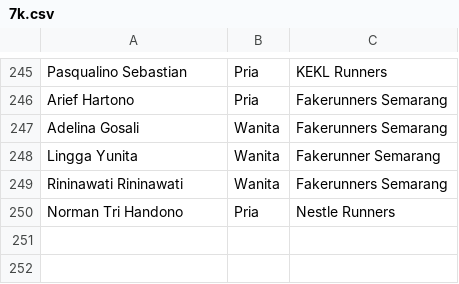
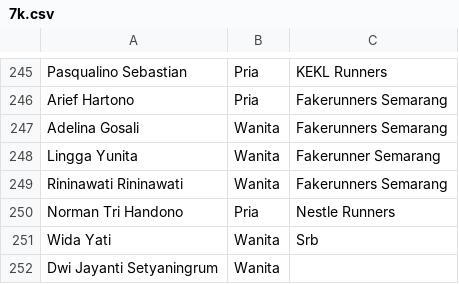
Before and after one commit to smgmountainrace/listpeserta, a CSV file: 7k.csv, drawn as a sheet; only a part is shown, gaps mark what is left out; the diff names each change by its address in the sheet, - before the commit and + after, or states it on an @@ line.

Commit message:
7k.csv

```diff
--- a/7k.csv
+++ b/7k.csv
+row 251: Wida Yati | Wanita | Srb
+row 252: Dwi Jayanti Setyaningrum | Wanita
```
